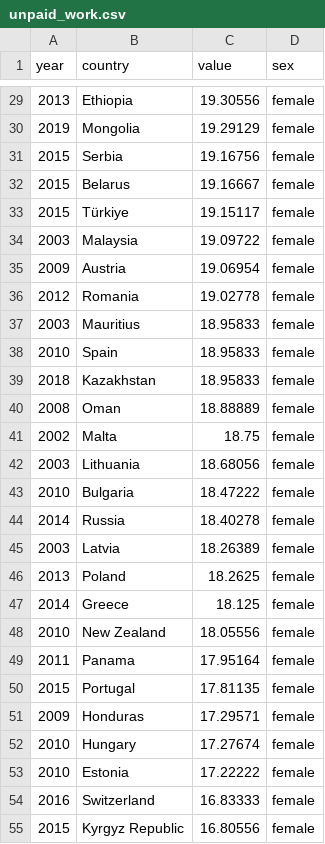
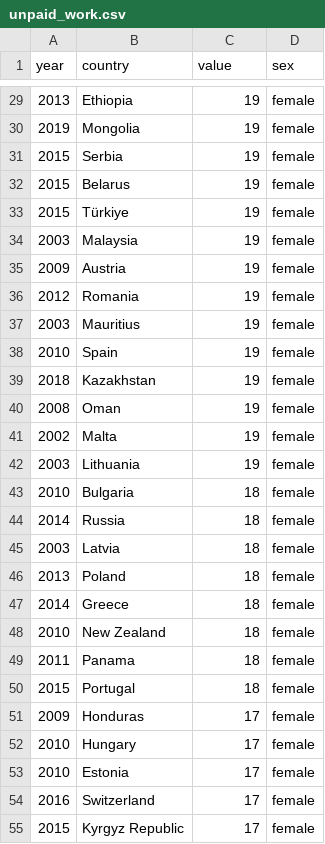
Before and after one commit to ONEcampaign/DataDive_Gender, a CSV file: output/unpaid_work.csv, drawn as a sheet; only a part is shown, gaps mark what is left out; the diff covers the shown part only.

```diff
--- a/output/unpaid_work.csv
+++ b/output/unpaid_work.csv
@@ -29,27 +29,27 @@ year,country,value,sex
-2013,Ethiopia,19.30556,female
-2019,Mongolia,19.29129,female
-2015,Serbia,19.16756,female
-2015,Belarus,19.16667,female
-2015,Türkiye,19.15117,female
-2003,Malaysia,19.09722,female
-2009,Austria,19.06954,female
-2012,Romania,19.02778,female
-2003,Mauritius,18.95833,female
-2010,Spain,18.95833,female
-2018,Kazakhstan,18.95833,female
-2008,Oman,18.88889,female
-2002,Malta,18.75,female
-2003,Lithuania,18.68056,female
-2010,Bulgaria,18.47222,female
-2014,Russia,18.40278,female
-2003,Latvia,18.26389,female
-2013,Poland,18.2625,female
-2014,Greece,18.125,female
-2010,New Zealand,18.05556,female
-2011,Panama,17.95164,female
-2015,Portugal,17.81135,female
-2009,Honduras,17.29571,female
-2010,Hungary,17.27674,female
-2010,Estonia,17.22222,female
-2016,Switzerland,16.83333,female
-2015,Kyrgyz Republic,16.80556,female
+2013,Ethiopia,19,female
+2019,Mongolia,19,female
+2015,Serbia,19,female
+2015,Belarus,19,female
+2015,Türkiye,19,female
+2003,Malaysia,19,female
+2009,Austria,19,female
+2012,Romania,19,female
+2003,Mauritius,19,female
+2010,Spain,19,female
+2018,Kazakhstan,19,female
+2008,Oman,19,female
+2002,Malta,19,female
+2003,Lithuania,19,female
+2010,Bulgaria,18,female
+2014,Russia,18,female
+2003,Latvia,18,female
+2013,Poland,18,female
+2014,Greece,18,female
+2010,New Zealand,18,female
+2011,Panama,18,female
+2015,Portugal,18,female
+2009,Honduras,17,female
+2010,Hungary,17,female
+2010,Estonia,17,female
+2016,Switzerland,17,female
+2015,Kyrgyz Republic,17,female
```
Also changed, not shown: 151 edited cells elsewhere in this file, 1 other file.
